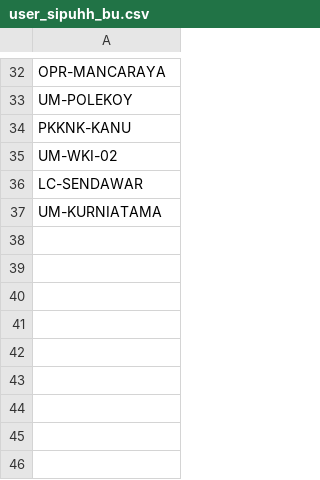
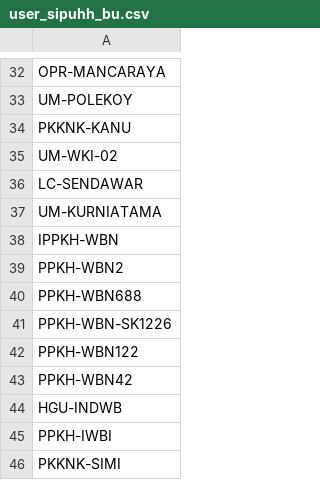
Before and after one commit to duniandis/data_apk, a CSV file: user_sipuhh_bu.csv, drawn as a sheet; only a part is shown, gaps mark what is left out; the diff names each change by its address in the sheet, - before the commit and + after, or states it on an @@ line.

Commit message:
Update user_sipuhh_bu.csv

```diff
--- a/user_sipuhh_bu.csv
+++ b/user_sipuhh_bu.csv
+row 38: IPPKH-WBN
+row 39: PPKH-WBN2
+row 40: PPKH-WBN688
+row 41: PPKH-WBN-SK1226
+row 42: PPKH-WBN122
+row 43: PPKH-WBN42
+row 44: HGU-INDWB
+row 45: PPKH-IWBI
+row 46: PKKNK-SIMI
```
